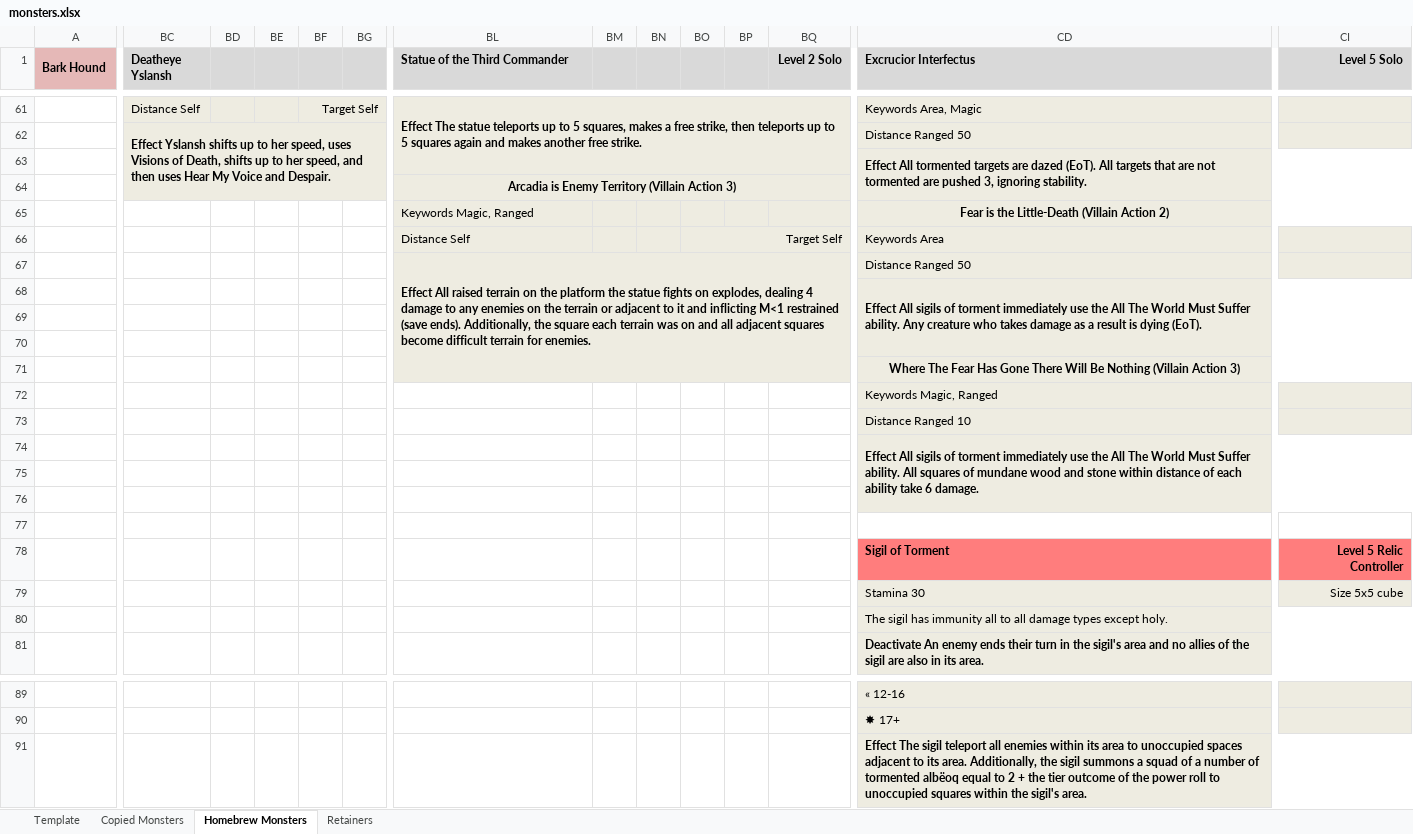
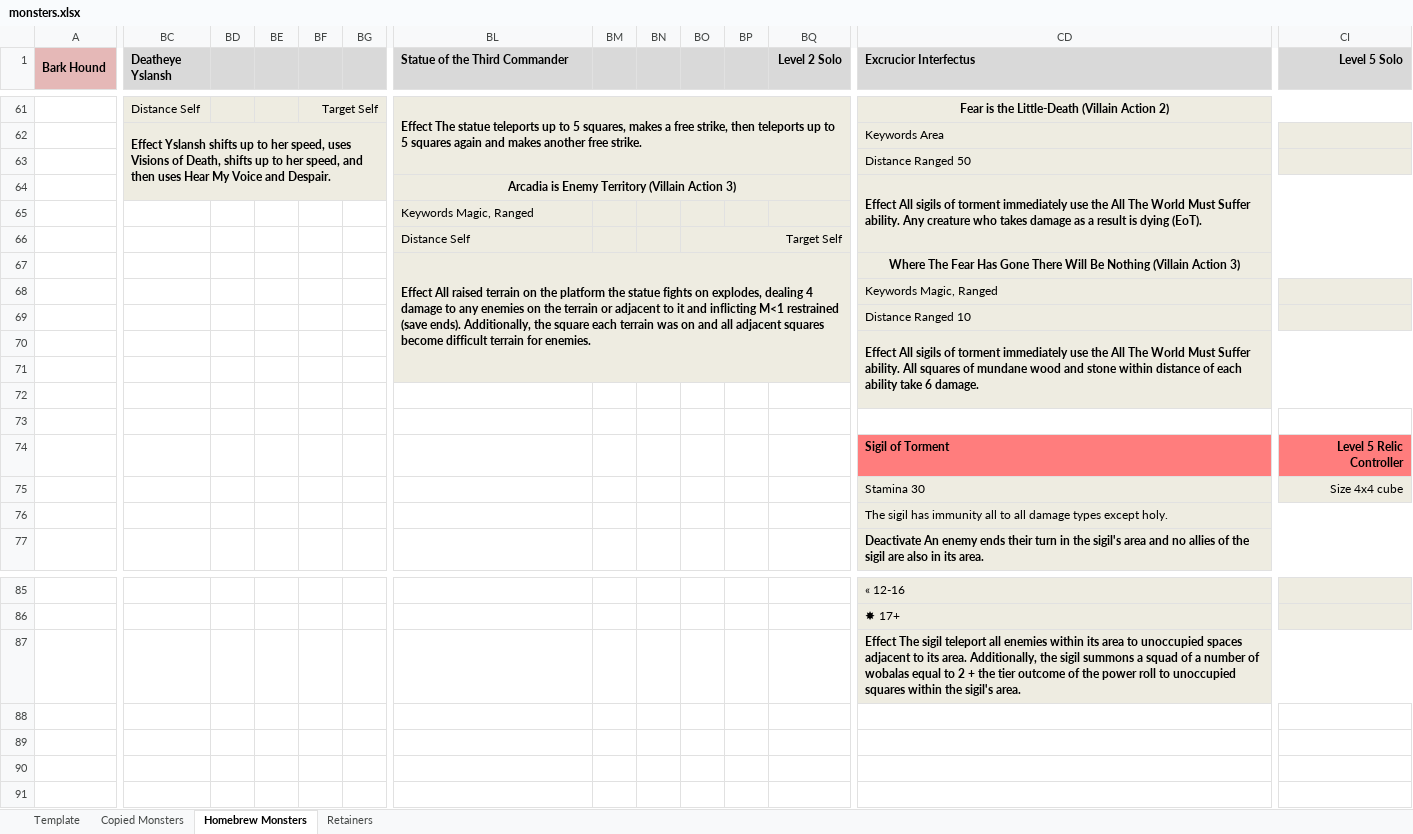
Before and after one commit to mkdir-not-war/dungeondrafts, an Excel workbook: adventures/ivywatch/working/monsters.xlsx, sheet Homebrew Monsters, drawn as a sheet; only a part is shown, gaps mark what is left out; values as stored, in another font and other column widths than the file's, no borders; removed rows and columns are numbered as before the commit, all else as after; rows hold the shown columns only; the diff covers the shown part only; the diff names each change by its address in the sheet, - before the commit and + after, or states it on an @@ line.

Commit message:
ivywatch playtest, chapel trimmed, excrucior fixes

```diff
--- a/adventures/ivywatch/working/monsters.xlsx (sheet Homebrew Monsters)
+++ b/adventures/ivywatch/working/monsters.xlsx (sheet Homebrew Monsters)
-CD61 (Excrucior Interfectus): Keywords Area, Magic
+CD61 (Excrucior Interfectus): Fear is the Little-Death (Villain Action 2)
@@ CD61 bold: off → on, alignment: left → center @@
+CD61:CI61 merged
-row 62:  | Effect Yslansh shifts up to her speed, uses Visions of Death, shifts up to her speed, and then uses Hear My Voice and Despair. |  |  |  |  |  |  |  |  |  |  | Distance Ranged 50
-row 63:  |  |  |  |  |  |  |  |  |  |  |  | Effect All tormented targets are dazed (EoT). All targets that are not tormented are pushed 3, ignoring stability.
+row 62:  | Effect Yslansh shifts up to her speed, uses Visions of Death, shifts up to her speed, and then uses Hear My Voice and Despair. |  |  |  |  |  |  |  |  |  |  | Keywords Area
+row 63:  |  |  |  |  |  |  |  |  |  |  |  | Distance Ranged 50
+row 64:  |  |  |  |  |  | Arcadia is Enemy Territory (Villain Action 3) |  |  |  |  |  | Effect All sigils of torment immediately use the All The World Must Suffer ability. Any creature who takes damage as a result is dying (EoT).
-BC65:BG65 fill: #EEECE1
+BC65:BG65 fill: none
-BL65 (Statue of the Third Commander): Arcadia is Enemy Territory (Villain Action 3)
+BL65 (Statue of the Third Commander): Keywords Magic, Ranged
@@ BL65 bold: on → off, alignment: center → left @@
-BL64:BQ64 merged
-row 65:  |  |  |  |  |  | Keywords Magic, Ranged |  |  |  |  |  | Fear is the Little-Death (Villain Action 2)
-CD66 (Excrucior Interfectus): Keywords Area
+CD66 (Excrucior Interfectus): (empty)
-row 67:  |  |  |  |  |  | Effect All raised terrain on the platform the statue fights on explodes, dealing 4 damage to any enemies on the terrain or adjacent to it and inflicting M<1 restrained (save ends). Additionally, the square each terrain was on and all adjacent squares become difficult terrain for enemies. |  |  |  |  |  | Distance Ranged 50
-row 68:  |  |  |  |  |  |  |  |  |  |  |  | Effect All sigils of torment immediately use the All The World Must Suffer ability. Any creature who takes damage as a result is dying (EoT).
-row 67: (empty)
+row 67:  |  |  |  |  |  | Effect All raised terrain on the platform the statue fights on explodes, dealing 4 damage to any enemies on the terrain or adjacent to it and inflicting M<1 restrained (save ends). Additionally, the square each terrain was on and all adjacent squares become difficult terrain for enemies. |  |  |  |  |  | Where The Fear Has Gone There Will Be Nothing (Villain Action 3)
+BL67:BQ71 merged
+CD67:CI67 merged
-row 70: (empty)
-row 71:  |  |  |  |  |  |  |  |  |  |  |  | Where The Fear Has Gone There Will Be Nothing (Villain Action 3)
-BL68:BQ71 fill: none
+BL68:BQ71 fill: #EEECE1
-CI75 (Level 5 Solo): Size 5x5 cube
+CI75 (Level 5 Solo): Size 4x4 cube
-CD87 (Excrucior Interfectus): …number of tormented albëoq equal to…
+CD87 (Excrucior Interfectus): …number of wobalas equal to…
```
Also changed, not shown: 2 added rows, 2 removed rows, 29 edited cells, cell formats and merged cells elsewhere in this sheet, 46 other files.
